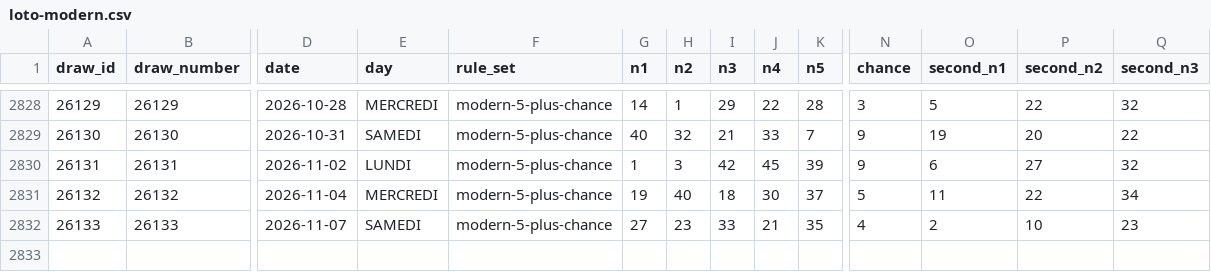
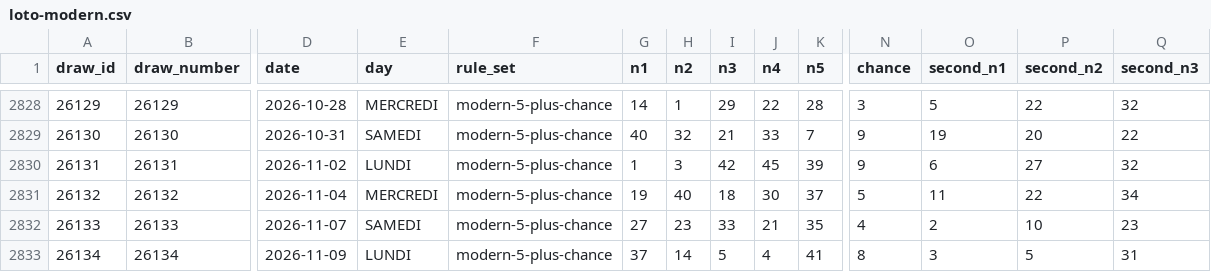
Before and after one commit to vkreportage-bot/loto, a CSV file: data/processed/loto-modern.csv, drawn as a sheet; only a part is shown, gaps mark what is left out; rows hold the shown columns only; the diff names each change by its address in the sheet, - before the commit and + after, or states it on an @@ line.

```diff
--- a/data/processed/loto-modern.csv
+++ b/data/processed/loto-modern.csv
+row 2833: 26134 | 26134 | 2026-11-09 | LUNDI | modern-5-plus-chance | 37 | 14 | 5 | 4 | 41 | 8 | 3 | 5 | 31
```
Also changed, not shown: data/processed/loto-master.csv, 6 other files.
